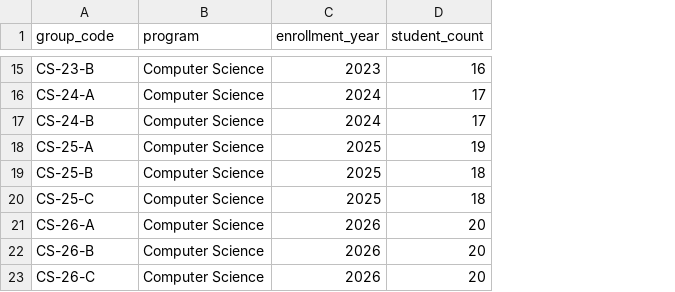
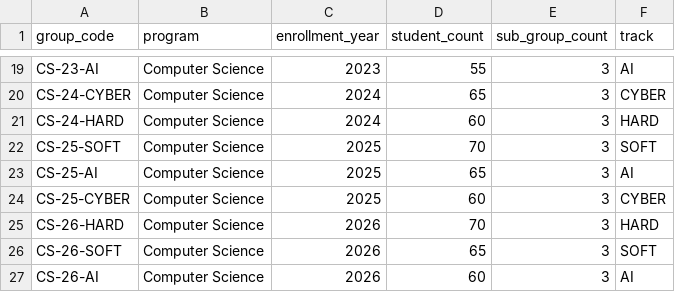
Before and after one commit to RaNalowo/TimeTable, a CSV file: student_groups.csv, drawn as a sheet; only a part is shown, gaps mark what is left out; addresses are those after the commit; the diff covers the shown part only; the diff names each change by its address in the sheet, - before the commit and + after, or states it on an @@ line.

```diff
--- a/student_groups.csv
+++ b/student_groups.csv
+column E (sub_group_count), rows 19-27: all 3
+column F (track), rows 19-27: AI | CYBER | HARD | SOFT | AI | CYBER | HARD | SOFT | AI
-A19 (group_code): CS-23-B
+A19 (group_code): CS-23-AI
-D19 (student_count): 16
+D19 (student_count): 55
-A20 (group_code): CS-24-A
+A20 (group_code): CS-24-CYBER
-D20 (student_count): 17
+D20 (student_count): 65
-A21 (group_code): CS-24-B
+A21 (group_code): CS-24-HARD
-D21 (student_count): 17
+D21 (student_count): 60
-A22 (group_code): CS-25-A
+A22 (group_code): CS-25-SOFT
-D22 (student_count): 19
+D22 (student_count): 70
-A23 (group_code): CS-25-B
+A23 (group_code): CS-25-AI
-D23 (student_count): 18
+D23 (student_count): 65
-A24 (group_code): CS-25-C
+A24 (group_code): CS-25-CYBER
-D24 (student_count): 18
+D24 (student_count): 60
-A25 (group_code): CS-26-A
+A25 (group_code): CS-26-HARD
-D25 (student_count): 20
+D25 (student_count): 70
-A26 (group_code): CS-26-B
+A26 (group_code): CS-26-SOFT
-D26 (student_count): 20
+D26 (student_count): 65
-A27 (group_code): CS-26-C
+A27 (group_code): CS-26-AI
-D27 (student_count): 20
+D27 (student_count): 60
```
Also changed, not shown: 4 added rows and 26 edited cells elsewhere in this file, rooms.csv, 23 other files.
